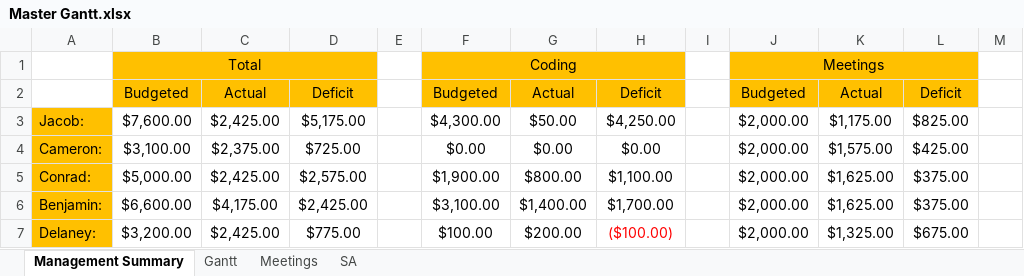
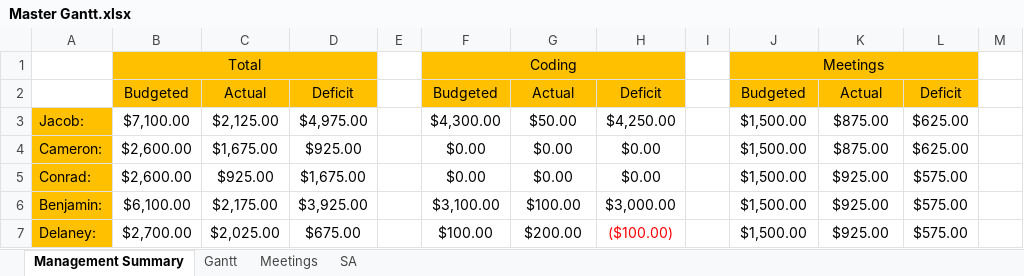
Before and after one commit to Jacob-Friedberg/Maze_Runner, an Excel workbook: Documents/Master Gantt.xlsx, sheet Management Summary, drawn as a sheet; only a part is shown; values as stored, in another font and other column widths than the file's, no borders; the diff covers the shown part only; the diff names each change by its address in the sheet, - before the commit and + after, or states it on an @@ line.

```diff
--- a/Documents/Master Gantt.xlsx (sheet Management Summary)
+++ b/Documents/Master Gantt.xlsx (sheet Management Summary)
-B3: $7,600.00
+B3: $7,100.00
-C3: $2,425.00
+C3: $2,125.00
-D3: $5,175.00
+D3: $4,975.00
-J3:J7: $2,000.00
+J3:J7: $1,500.00
-K3: $1,175.00
+K3: $875.00
-L3: $825.00
+L3: $625.00
-B4: $3,100.00
+B4: $2,600.00
-C4: $2,375.00
+C4: $1,675.00
-D4: $725.00
+D4: $925.00
-K4: $1,575.00
+K4: $875.00
-L4: $425.00
+L4: $625.00
-B5: $5,000.00
+B5: $2,600.00
-C5: $2,425.00
+C5: $925.00
-D5: $2,575.00
+D5: $1,675.00
-F5: $1,900.00
+F5: $0.00
-G5: $800.00
+G5: $0.00
-H5: $1,100.00
+H5: $0.00
-K5:K6: $1,625.00
+K5:K6: $925.00
-L5:L6: $375.00
+L5:L6: $575.00
-B6: $6,600.00
+B6: $6,100.00
-C6: $4,175.00
+C6: $2,175.00
-D6: $2,425.00
+D6: $3,925.00
-G6: $1,400.00
+G6: $100.00
-H6: $1,700.00
+H6: $3,000.00
-B7: $3,200.00
+B7: $2,700.00
-C7: $2,425.00
+C7: $2,025.00
-D7: $775.00
+D7: $675.00
-K7: $1,325.00
+K7: $925.00
-L7: $675.00
+L7: $575.00
```
Also changed, not shown: 23 edited cells elsewhere in this sheet, sheet Gantt, sheet SA, sheet Meetings.
